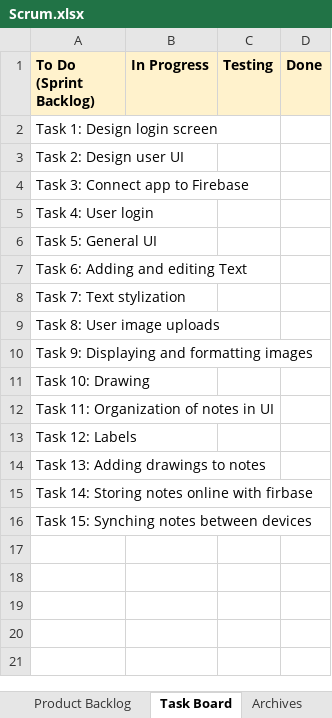
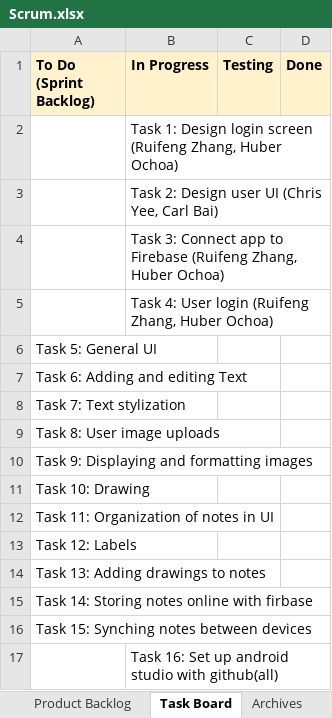
Before and after one commit to chrisyees/SimpleNote, an Excel workbook: docs/Scrum.xlsx, sheet Task Board, drawn as a sheet; values as stored, in another font and other column widths than the file's, no borders; charts and pictures and conditional formats not drawn; removed rows and columns are numbered as before the commit, all else as after; the diff names each change by its address in the sheet, - before the commit and + after, or states it on an @@ line.

Commit message:
adding Sprint1Progress scrum sheet

```diff
--- a/docs/Scrum.xlsx (sheet Task Board)
+++ b/docs/Scrum.xlsx (sheet Task Board)
-row 2: Task 1: Design login screen
-row 3: Task 2: Design user UI
-row 4: Task 3: Connect app to Firebase
-row 5: Task 4: User login
+row 2:  | Task 1: Design login screen (Ruifeng Zhang, Huber Ochoa)
+row 3:  | Task 2: Design user UI (Chris Yee, Carl Bai)
+row 4:  | Task 3: Connect app to Firebase (Ruifeng Zhang, Huber Ochoa)
+row 5:  | Task 4: User login (Ruifeng Zhang, Huber Ochoa)
+row 17:  | Task 16: Set up android studio with github(all)
```
Also changed, not shown: sheet Archives, sheet README, charts or pictures.
